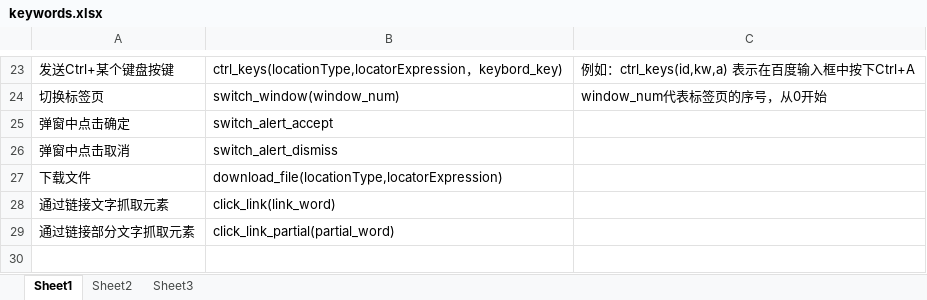
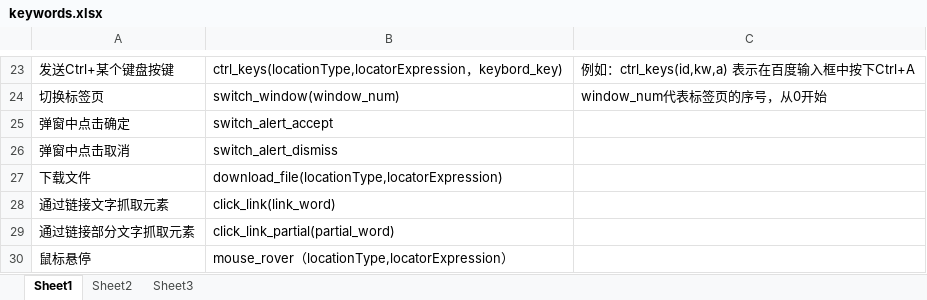
Before and after one commit to tretar-meng/selenium-web, an Excel workbook: doc/keywords.xlsx, sheet Sheet1, drawn as a sheet; only a part is shown, gaps mark what is left out; values as stored, in another font and other column widths than the file's, no borders; the diff names each change by its address in the sheet, - before the commit and + after, or states it on an @@ line.

```diff
--- a/doc/keywords.xlsx (sheet Sheet1)
+++ b/doc/keywords.xlsx (sheet Sheet1)
+row 30: 鼠标悬停 | mouse_rover（locationType,locatorExpression）
```
Also changed, not shown: 1 other file.
